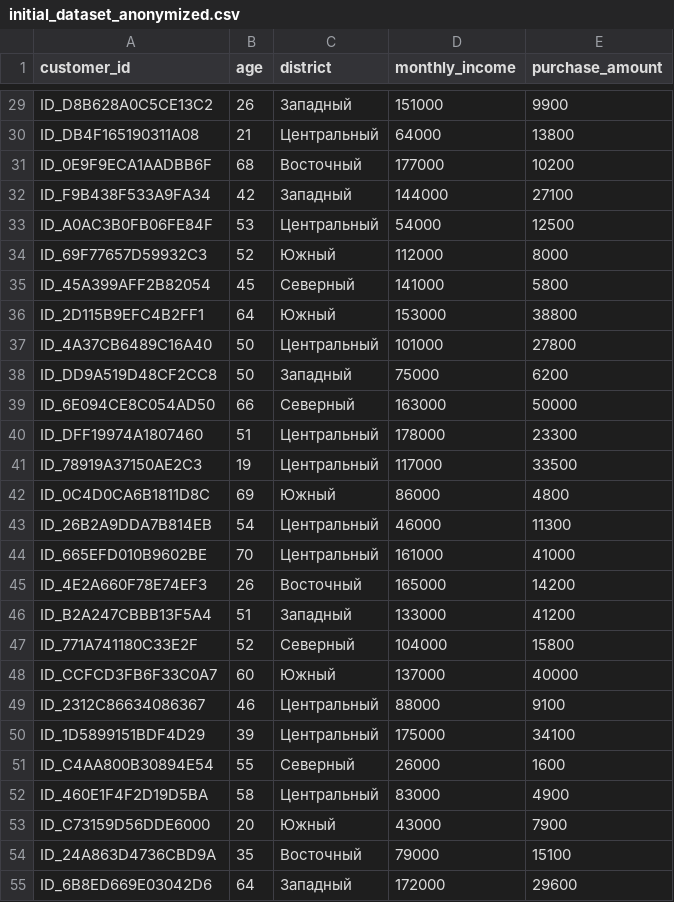
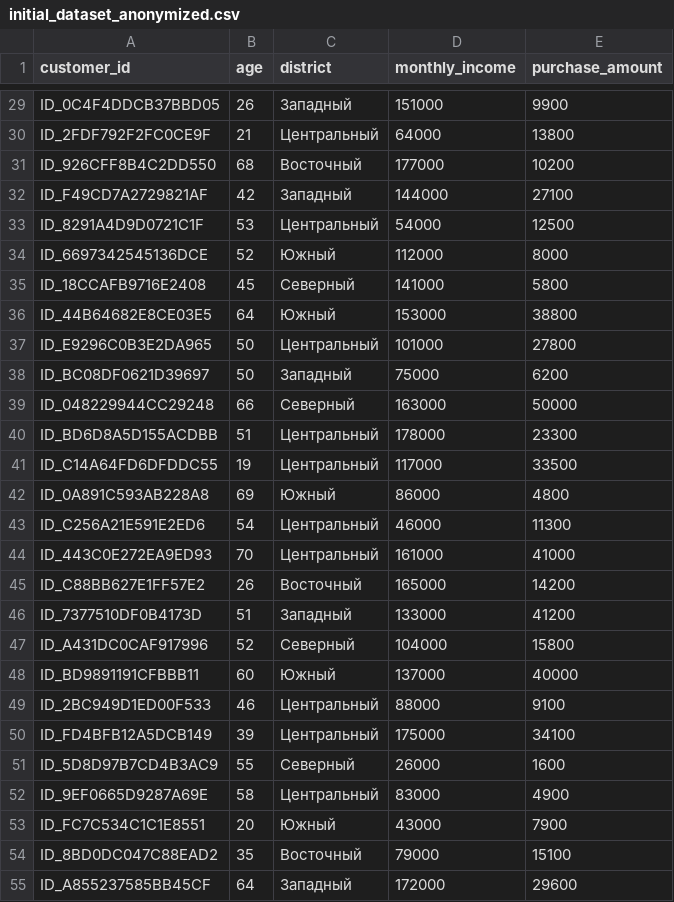
Before and after one commit to xilAlix/anonymization_service, a CSV file: data/synthetic/initial_dataset_anonymized.csv, drawn as a sheet; only a part is shown, gaps mark what is left out; the diff covers the shown part only; the diff names each change by its address in the sheet, - before the commit and + after, or states it on an @@ line.

```diff
--- a/data/synthetic/initial_dataset_anonymized.csv
+++ b/data/synthetic/initial_dataset_anonymized.csv
-A29 (customer_id): ID_D8B628A0C5CE13C2
+A29 (customer_id): ID_0C4F4DDCB37BBD05
-A30 (customer_id): ID_DB4F165190311A08
+A30 (customer_id): ID_2FDF792F2FC0CE9F
-A31 (customer_id): ID_0E9F9ECA1AADBB6F
+A31 (customer_id): ID_926CFF8B4C2DD550
-A32 (customer_id): ID_F9B438F533A9FA34
+A32 (customer_id): ID_F49CD7A2729821AF
-A33 (customer_id): ID_A0AC3B0FB06FE84F
+A33 (customer_id): ID_8291A4D9D0721C1F
-A34 (customer_id): ID_69F77657D59932C3
+A34 (customer_id): ID_6697342545136DCE
-A35 (customer_id): ID_45A399AFF2B82054
+A35 (customer_id): ID_18CCAFB9716E2408
-A36 (customer_id): ID_2D115B9EFC4B2FF1
+A36 (customer_id): ID_44B64682E8CE03E5
-A37 (customer_id): ID_4A37CB6489C16A40
+A37 (customer_id): ID_E9296C0B3E2DA965
-A38 (customer_id): ID_DD9A519D48CF2CC8
+A38 (customer_id): ID_BC08DF0621D39697
-A39 (customer_id): ID_6E094CE8C054AD50
+A39 (customer_id): ID_048229944CC29248
-A40 (customer_id): ID_DFF19974A1807460
+A40 (customer_id): ID_BD6D8A5D155ACDBB
-A41 (customer_id): ID_78919A37150AE2C3
+A41 (customer_id): ID_C14A64FD6DFDDC55
-A42 (customer_id): ID_0C4D0CA6B1811D8C
+A42 (customer_id): ID_0A891C593AB228A8
-A43 (customer_id): ID_26B2A9DDA7B814EB
+A43 (customer_id): ID_C256A21E591E2ED6
-A44 (customer_id): ID_665EFD010B9602BE
+A44 (customer_id): ID_443C0E272EA9ED93
-A45 (customer_id): ID_4E2A660F78E74EF3
+A45 (customer_id): ID_C88BB627E1FF57E2
-A46 (customer_id): ID_B2A247CBBB13F5A4
+A46 (customer_id): ID_7377510DF0B4173D
-A47 (customer_id): ID_771A741180C33E2F
+A47 (customer_id): ID_A431DC0CAF917996
-A48 (customer_id): ID_CCFCD3FB6F33C0A7
+A48 (customer_id): ID_BD9891191CFBBB11
-A49 (customer_id): ID_2312C86634086367
+A49 (customer_id): ID_2BC949D1ED00F533
-A50 (customer_id): ID_1D5899151BDF4D29
+A50 (customer_id): ID_FD4BFB12A5DCB149
-A51 (customer_id): ID_C4AA800B30894E54
+A51 (customer_id): ID_5D8D97B7CD4B3AC9
-A52 (customer_id): ID_460E1F4F2D19D5BA
+A52 (customer_id): ID_9EF0665D9287A69E
-A53 (customer_id): ID_C73159D56DDE6000
+A53 (customer_id): ID_FC7C534C1C1E8551
-A54 (customer_id): ID_24A863D4736CBD9A
+A54 (customer_id): ID_8BD0DC047C88EAD2
-A55 (customer_id): ID_6B8ED669E03042D6
+A55 (customer_id): ID_A855237585BB45CF
```
Also changed, not shown: 73 edited cells elsewhere in this file, data/synthetic/analysis_example_30.csv, 13 other files.
